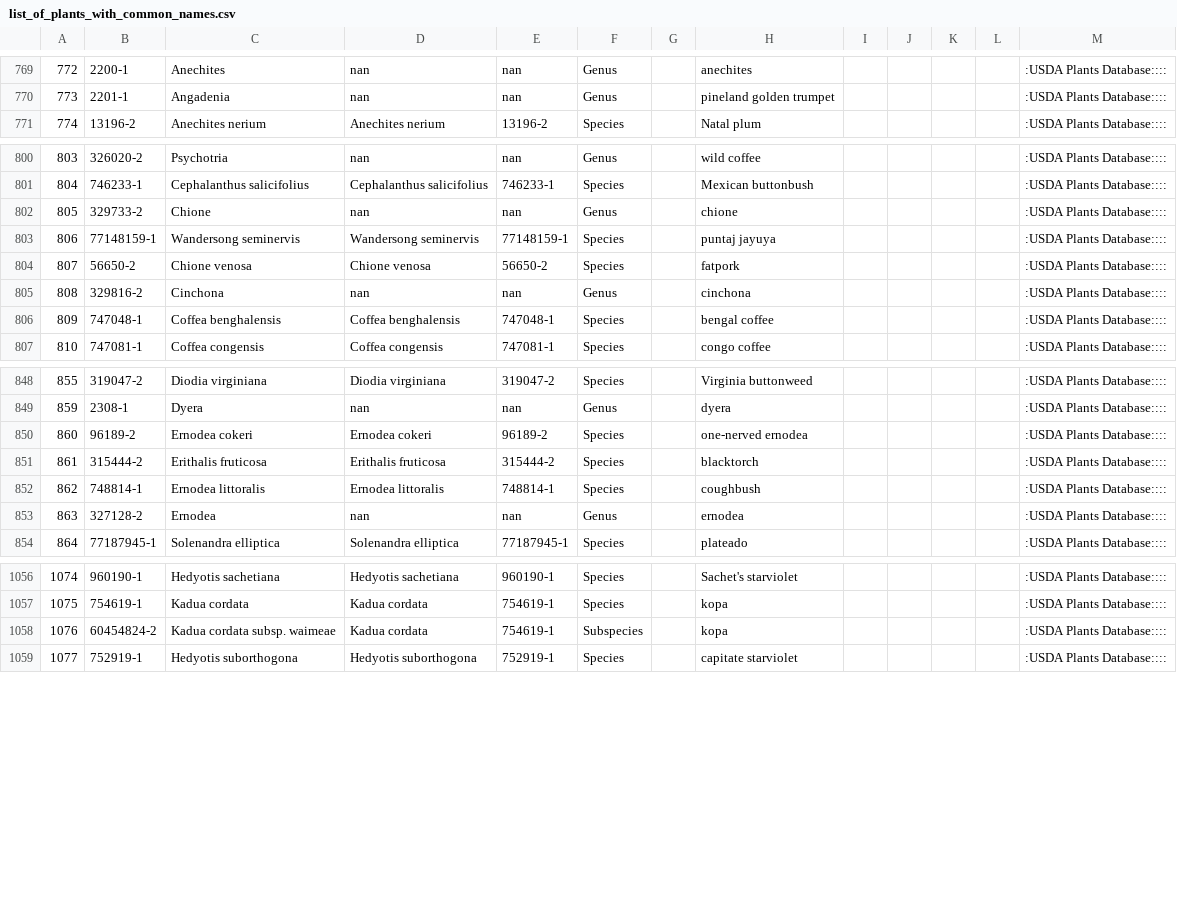
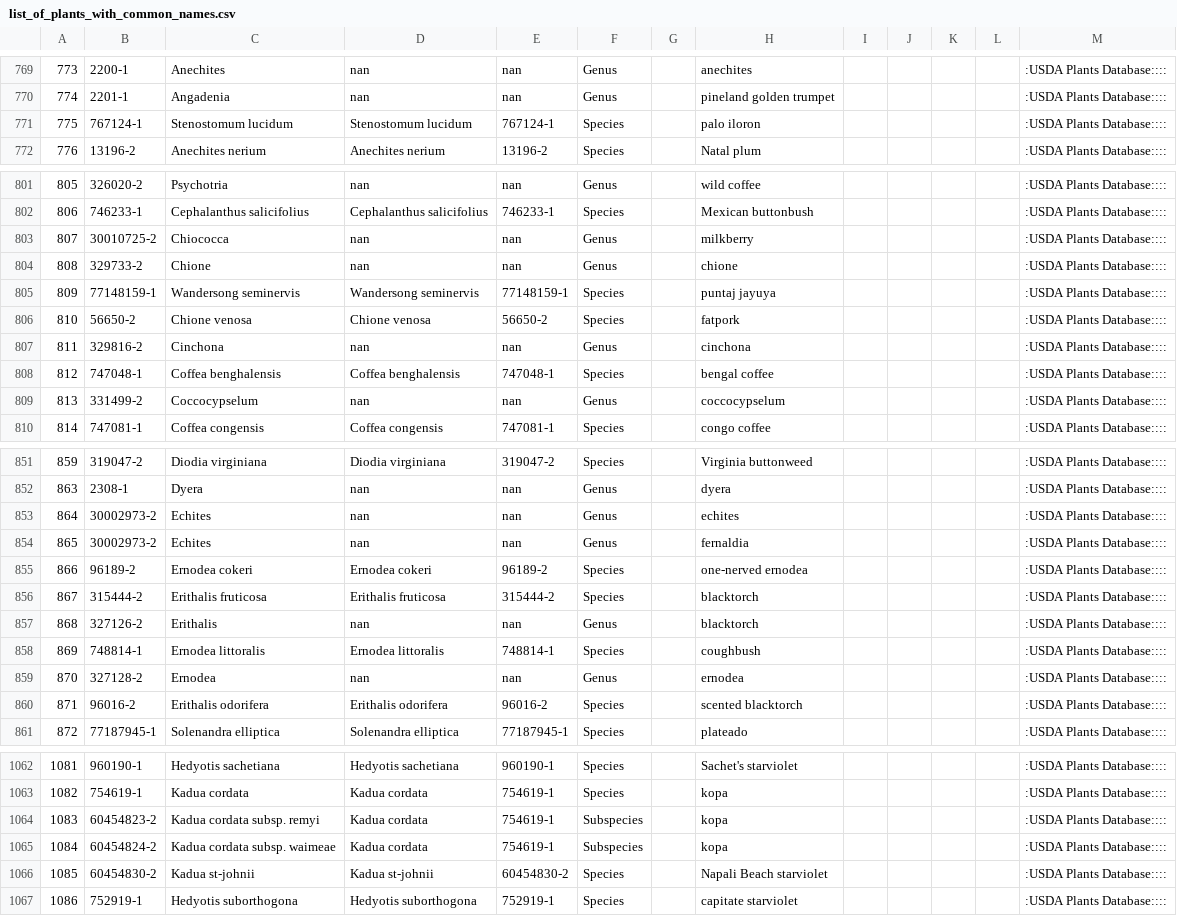
Before and after one commit to alrichardbollans/mining_trait_data, a CSV file: common_name_vars/outputs/list_of_plants_with_common_names.csv, drawn as a sheet; only a part is shown, gaps mark what is left out; the diff covers the shown part only; the diff names each change by its address in the sheet, - before the commit and + after, or states it on an @@ line.

Commit message:
Add some manual name matches

```diff
--- a/common_name_vars/outputs/list_of_plants_with_common_names.csv
+++ b/common_name_vars/outputs/list_of_plants_with_common_names.csv
@@ column A renumbered from row 460 down @@
+row 771: 775 | 767124-1 | Stenostomum lucidum | Stenostomum lucidum | 767124-1 | Species |  | palo iloron |  |  |  |  | :USDA Plants Database::::
+row 803: 807 | 30010725-2 | Chiococca | nan | nan | Genus |  | milkberry |  |  |  |  | :USDA Plants Database::::
+row 809: 813 | 331499-2 | Coccocypselum | nan | nan | Genus |  | coccocypselum |  |  |  |  | :USDA Plants Database::::
+row 853: 864 | 30002973-2 | Echites | nan | nan | Genus |  | echites |  |  |  |  | :USDA Plants Database::::
@@ row 860 moved to row 854: 865 @@
+row 857: 868 | 327126-2 | Erithalis | nan | nan | Genus |  | blacktorch |  |  |  |  | :USDA Plants Database::::
+row 860: 871 | 96016-2 | Erithalis odorifera | Erithalis odorifera | 96016-2 | Species |  | scented blacktorch |  |  |  |  | :USDA Plants Database::::
+row 1064: 1083 | 60454823-2 | Kadua cordata subsp. remyi | Kadua cordata | 754619-1 | Subspecies |  | kopa |  |  |  |  | :USDA Plants Database::::
+row 1066: 1085 | 60454830-2 | Kadua st-johnii | Kadua st-johnii | 60454830-2 | Species |  | Napali Beach starviolet |  |  |  |  | :USDA Plants Database::::
```
Also changed, not shown: 4 added rows, 1 removed row and 4 edited cells elsewhere in this file, 1 other file.
